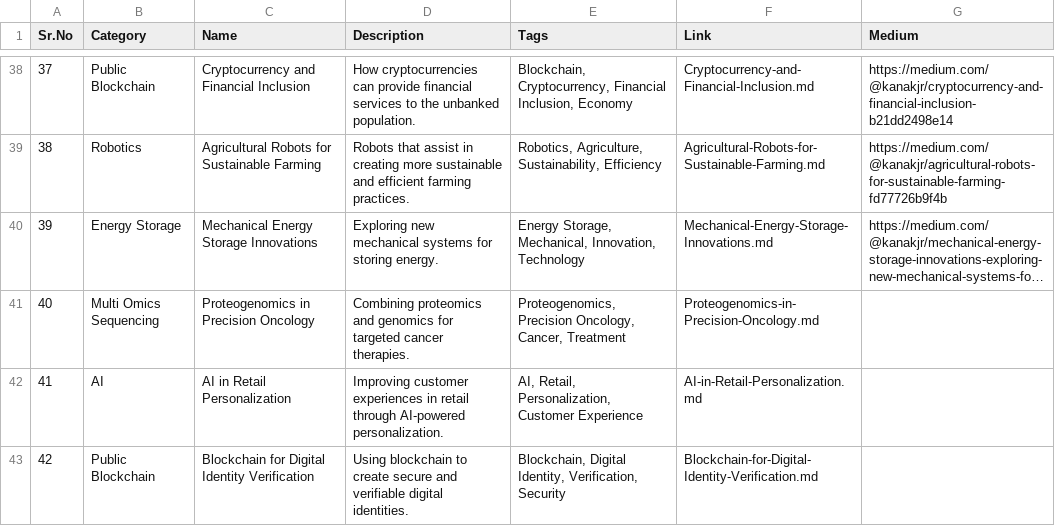
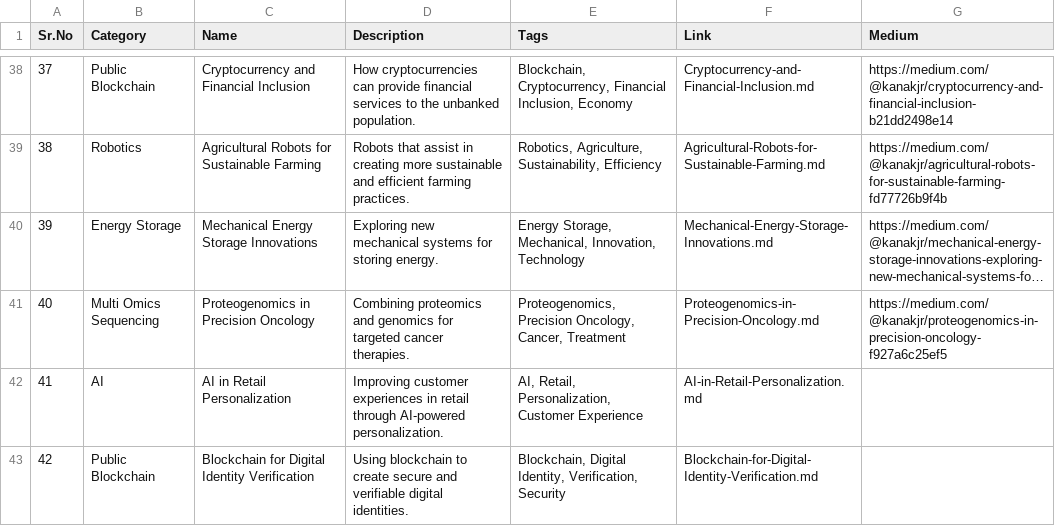
Before and after one commit to Kanakjr/100-days-of-AI-Writing, a CSV file: topics.csv, drawn as a sheet; only a part is shown, gaps mark what is left out; long unchanged cells end in …; the diff names each change by its address in the sheet, - before the commit and + after, or states it on an @@ line.

Commit message:
Added Proteogenomics in Precision Oncology article

```diff
--- a/topics.csv
+++ b/topics.csv
-G41 (Medium): (empty)
+G41 (Medium): https://medium.com/@kanakjr/proteogenomics-in-precision-oncology-f927a6c25ef5
```
Also changed, not shown: 1 other file.
